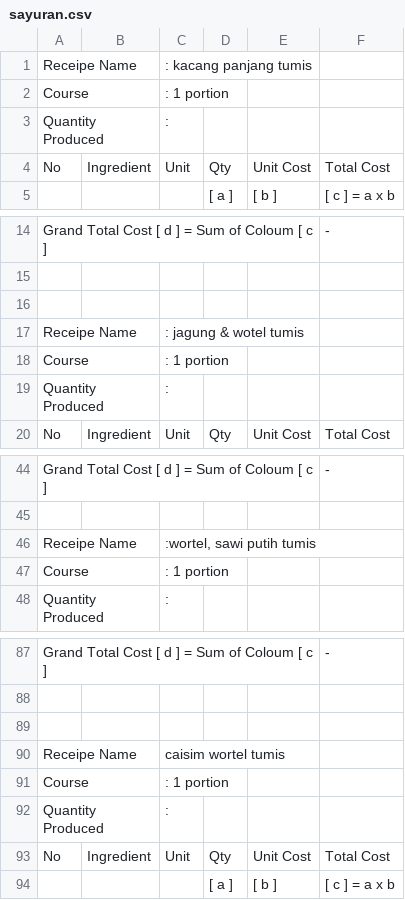
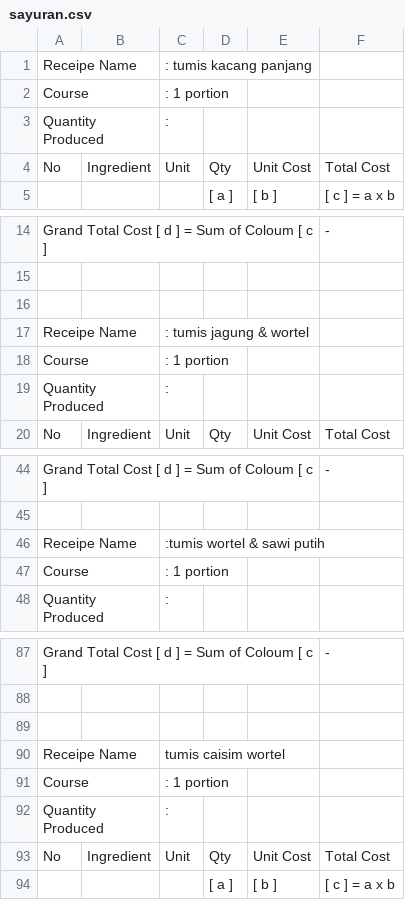
Before and after one commit to elins-research-club/mbgApps-backend, a CSV file: src/data/csv/sayuran.csv, drawn as a sheet; only a part is shown, gaps mark what is left out; the diff names each change by its address in the sheet, - before the commit and + after, or states it on an @@ line.

```diff
--- a/src/data/csv/sayuran.csv
+++ b/src/data/csv/sayuran.csv
-C1: : kacang panjang tumis
+C1: : tumis kacang panjang
-C17: : jagung & wotel tumis
+C17: : tumis jagung & wortel
-C46: :wortel, sawi putih tumis
+C46: :tumis wortel & sawi putih
-C90: caisim wortel tumis
+C90: tumis caisim wortel
```
Also changed, not shown: src/data/csv/buahSusu.csv, src/data/csv/menu.csv, 7 other files.
